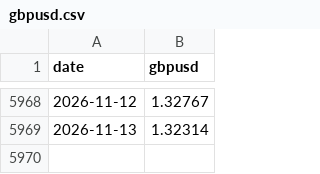
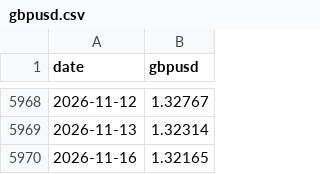
Before and after one commit to AlimAlShishani/halal-etf-prices, a CSV file: data/gbpusd.csv, drawn as a sheet; only a part is shown, gaps mark what is left out; the diff names each change by its address in the sheet, - before the commit and + after, or states it on an @@ line.

```diff
--- a/data/gbpusd.csv
+++ b/data/gbpusd.csv
+row 5970: 2026-11-16 | 1.32165
```
Also changed, not shown: data/em_islamic_usd.csv, data/usa_islamic_usd.csv, 1 other file.
